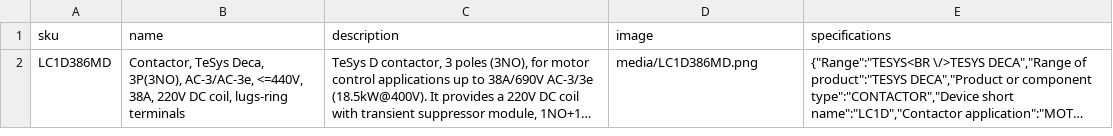
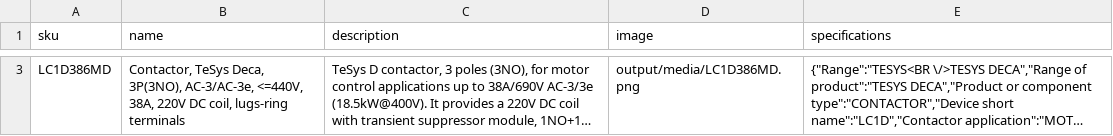
Before and after one commit to wastiz/se2, a CSV file: output/existing_products.csv, drawn as a sheet; only a part is shown, gaps mark what is left out; long unchanged cells end in …; addresses are those after the commit; the diff covers the shown part only; the diff names each change by its address in the sheet, - before the commit and + after, or states it on an @@ line.

```diff
--- a/output/existing_products.csv
+++ b/output/existing_products.csv
-D3 (image): media/LC1D386MD.png
+D3 (image): output/media/LC1D386MD.png
```
Also changed, not shown: 1 added row elsewhere in this file, 16 other files.
